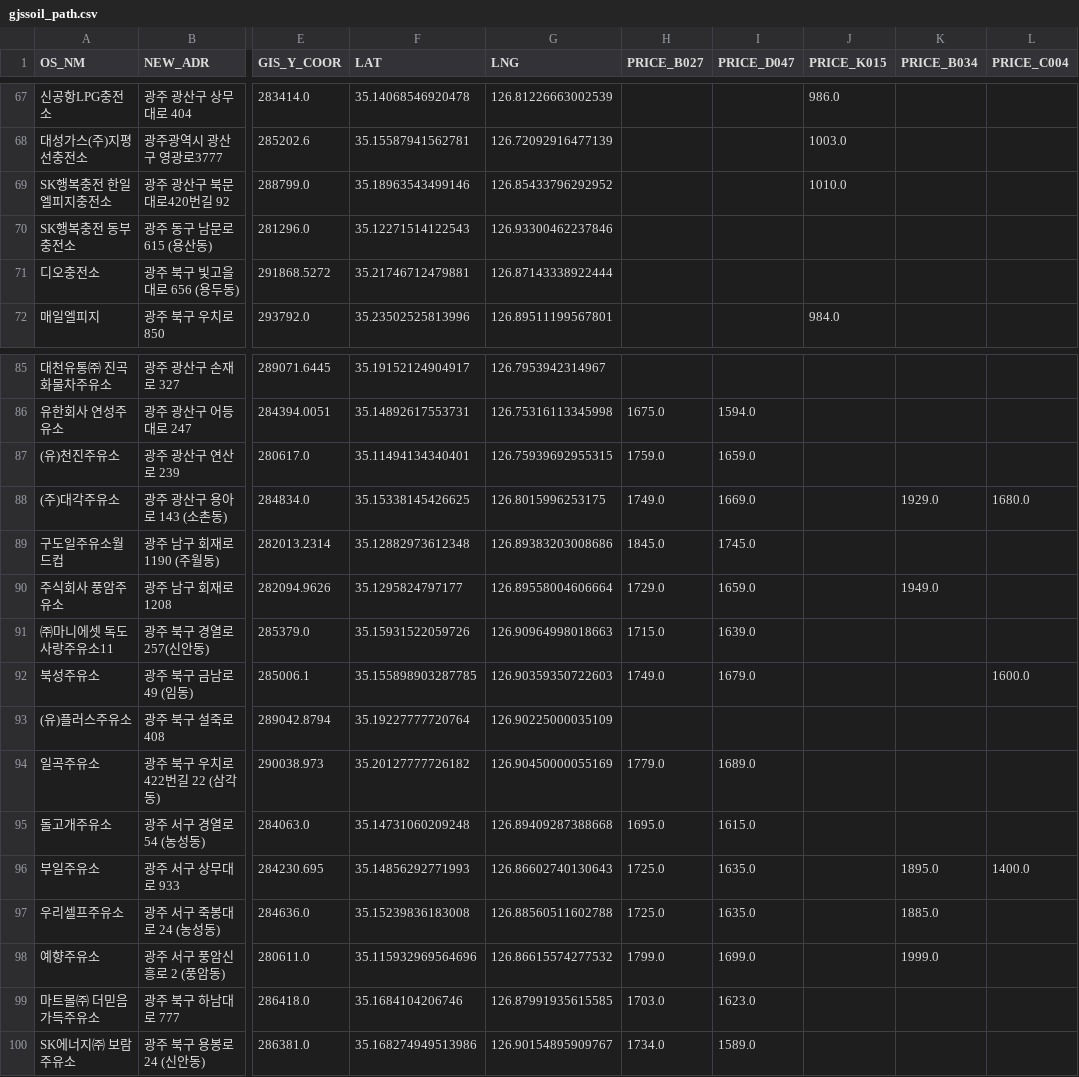
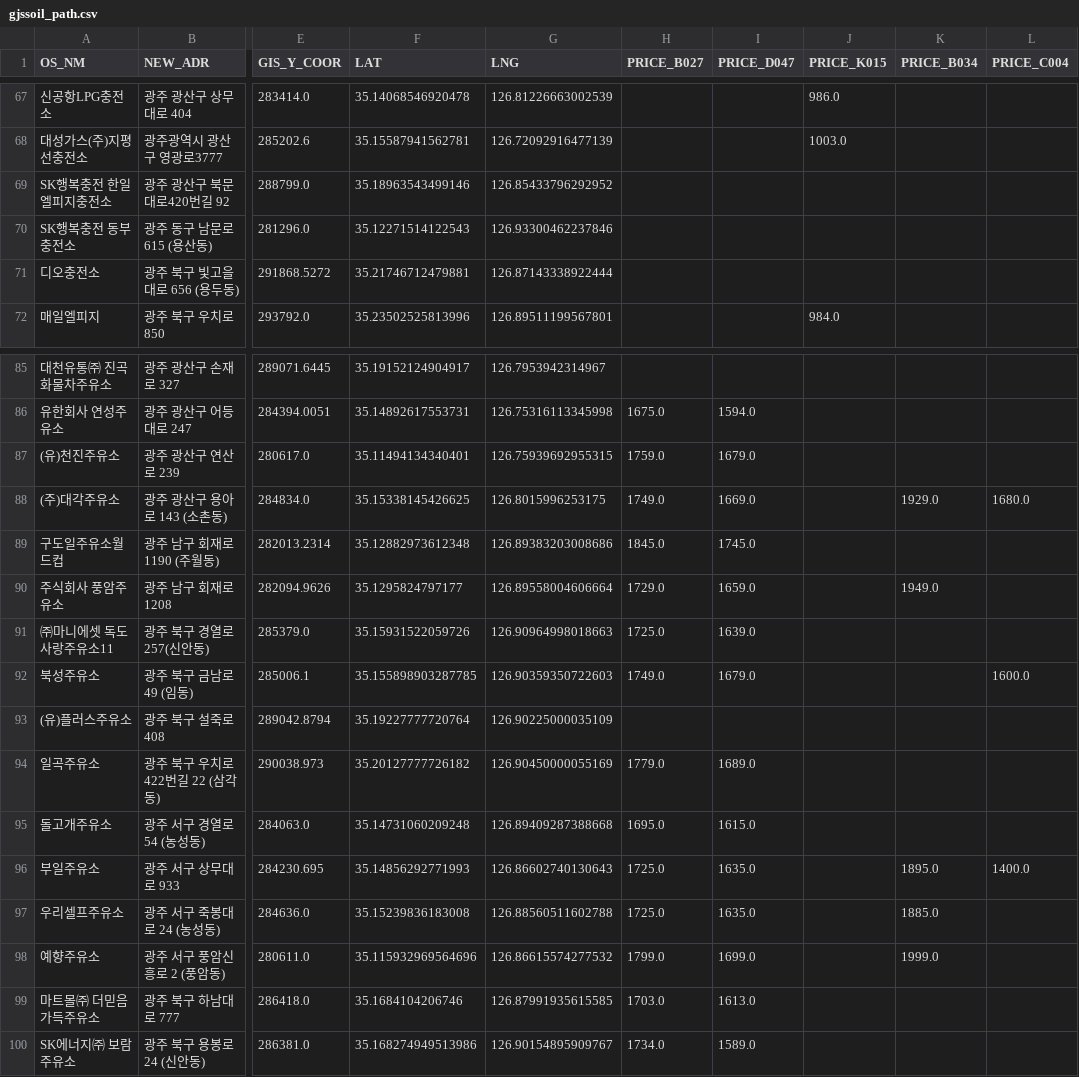
Before and after one commit to kurette683/gjssoil, a CSV file: gjssoil_path.csv, drawn as a sheet; only a part is shown, gaps mark what is left out; the diff covers the shown part only; the diff names each change by its address in the sheet, - before the commit and + after, or states it on an @@ line.

```diff
--- a/gjssoil_path.csv
+++ b/gjssoil_path.csv
-J69 (PRICE_K015): 1010.0
+J69 (PRICE_K015): (empty)
-I87 (PRICE_D047): 1659.0
+I87 (PRICE_D047): 1679.0
-H91 (PRICE_B027): 1715.0
+H91 (PRICE_B027): 1725.0
-I99 (PRICE_D047): 1623.0
+I99 (PRICE_D047): 1613.0
```
Also changed, not shown: 26 edited cells elsewhere in this file, 1 other file.
